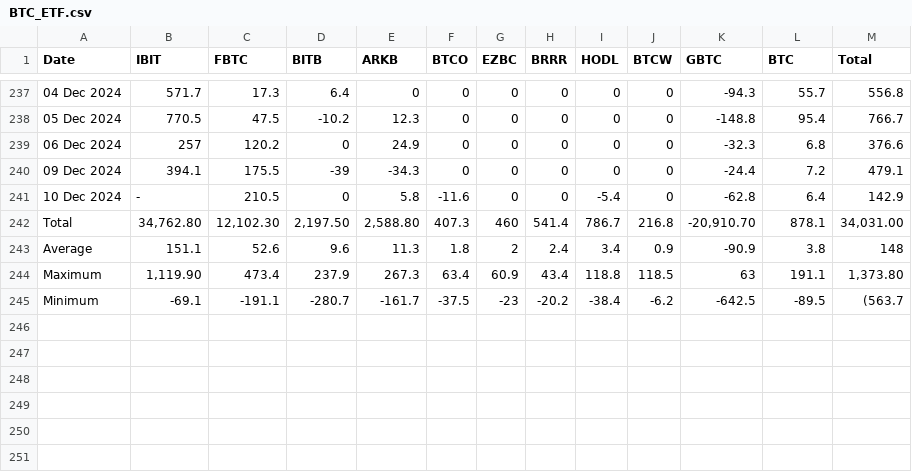
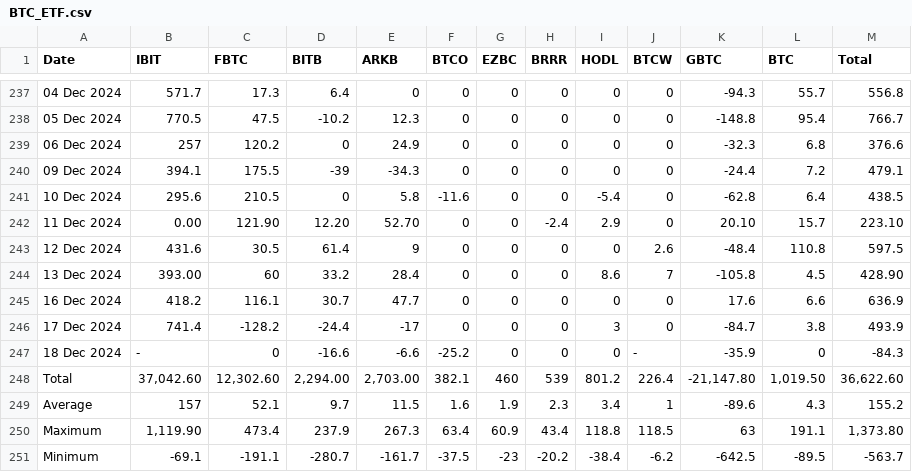
Before and after one commit to mikoto2726/mlbot, a CSV file: BTC_ETF.csv, drawn as a sheet; only a part is shown, gaps mark what is left out.

```diff
--- a/BTC_ETF.csv
+++ b/BTC_ETF.csv
@@ -240,6 +240,12 @@ Date,IBIT,FBTC,BITB,ARKB,BTCO,EZBC,BRRR,HODL,BTCW,GBTC,BTC,Total
 09 Dec 2024,394.1,175.5,-39,-34.3,0,0,0,0,0,-24.4,7.2,479.1
-10 Dec 2024,-,210.5,0,5.8,-11.6,0,0,-5.4,0,-62.8,6.4,142.9
-Total,"34,762.80","12,102.30","2,197.50","2,588.80",407.3,460,541.4,786.7,216.8,"-20,910.70",878.1,"34,031.00"
-Average,151.1,52.6,9.6,11.3,1.8,2,2.4,3.4,0.9,-90.9,3.8,148
+10 Dec 2024,295.6,210.5,0,5.8,-11.6,0,0,-5.4,0,-62.8,6.4,438.5
+11 Dec 2024,0.00,121.90,12.20,52.70,0,0,-2.4,2.9,0,20.10,15.7,223.10
+12 Dec 2024,431.6,30.5,61.4,9,0,0,0,0,2.6,-48.4,110.8,597.5
+13 Dec 2024,393.00,60,33.2,28.4,0,0,0,8.6,7,-105.8,4.5,428.90
+16 Dec 2024,418.2,116.1,30.7,47.7,0,0,0,0,0,17.6,6.6,636.9
+17 Dec 2024,741.4,-128.2,-24.4,-17,0,0,0,3,0,-84.7,3.8,493.9
+18 Dec 2024,-,0,-16.6,-6.6,-25.2,0,0,0,-,-35.9,0,-84.3
+Total,"37,042.60","12,302.60","2,294.00","2,703.00",382.1,460,539,801.2,226.4,"-21,147.80","1,019.50","36,622.60"
+Average,157,52.1,9.7,11.5,1.6,1.9,2.3,3.4,1,-89.6,4.3,155.2
 Maximum,"1,119.90",473.4,237.9,267.3,63.4,60.9,43.4,118.8,118.5,63,191.1,"1,373.80"
-Minimum,-69.1,-191.1,-280.7,-161.7,-37.5,-23,-20.2,-38.4,-6.2,-642.5,-89.5,(563.7
+Minimum,-69.1,-191.1,-280.7,-161.7,-37.5,-23,-20.2,-38.4,-6.2,-642.5,-89.5,-563.7
```
Also changed, not shown: result.csv, 16 other files.
